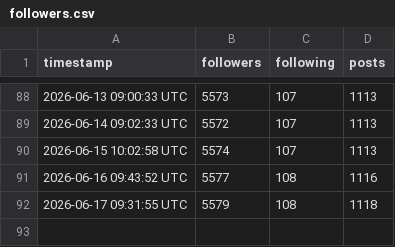
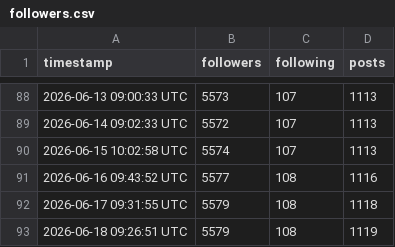
Before and after one commit to Center-for-Global-Development/bluesky-stats, a CSV file: data/followers.csv, drawn as a sheet; only a part is shown, gaps mark what is left out; the diff names each change by its address in the sheet, - before the commit and + after, or states it on an @@ line.

```diff
--- a/data/followers.csv
+++ b/data/followers.csv
+row 93: 2026-06-18 09:26:51 UTC | 5579 | 108 | 1119
```
